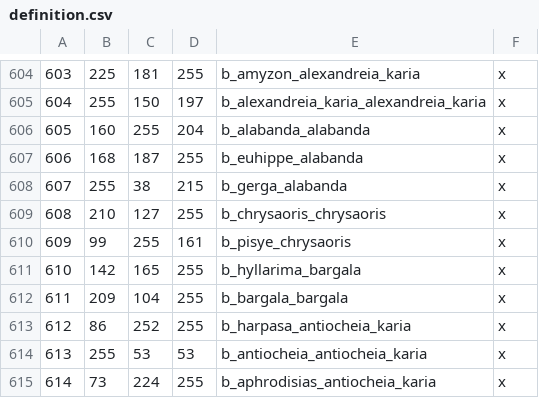
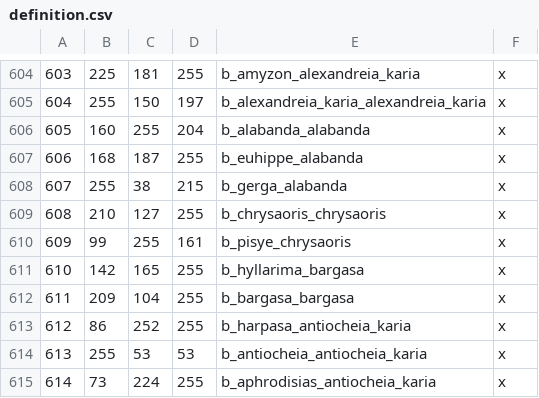
Before and after one commit to rickinator9/ApotheosisTheHellenisticAge, a CSV file: map_data/definition.csv, drawn as a sheet; only a part is shown, gaps mark what is left out.

Commit message:
Fixed a typo.

```diff
--- a/map_data/definition.csv
+++ b/map_data/definition.csv
@@ -610,4 +610,4 @@
 609;99;255;161;b_pisye_chrysaoris;x
-610;142;165;255;b_hyllarima_bargala;x
-611;209;104;255;b_bargala_bargala;x
+610;142;165;255;b_hyllarima_bargasa;x
+611;209;104;255;b_bargasa_bargasa;x
 612;86;252;255;b_harpasa_antiocheia_karia;x
```
Also changed, not shown: 4 other files.
